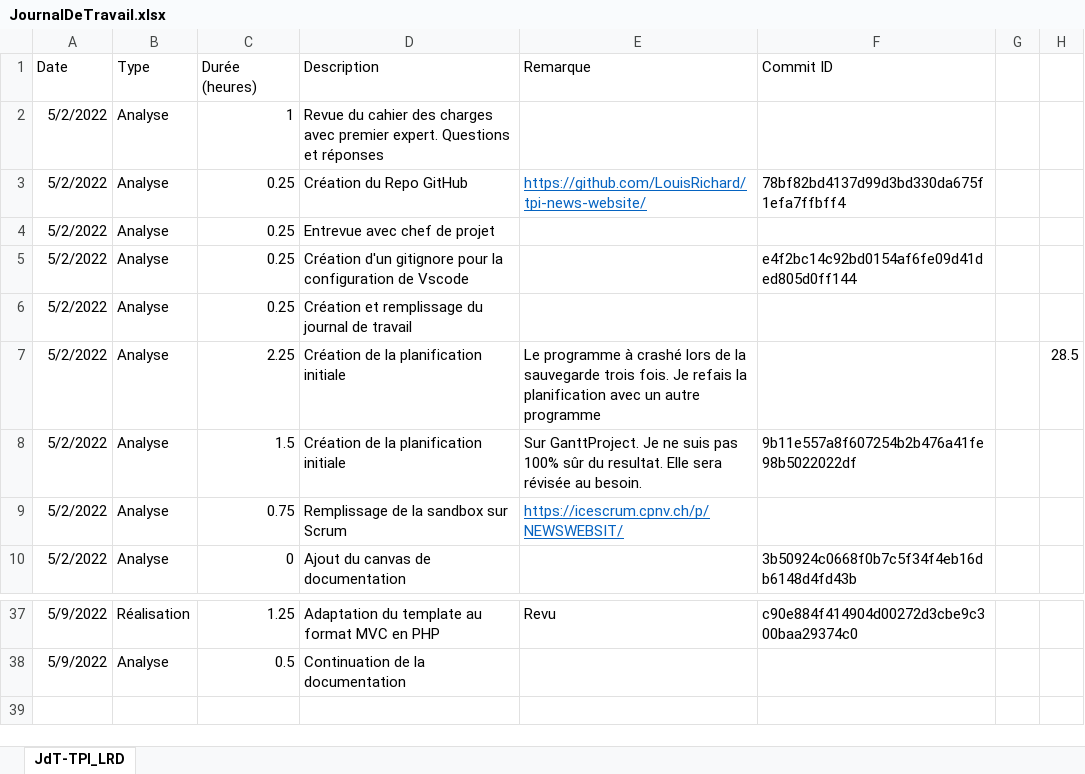
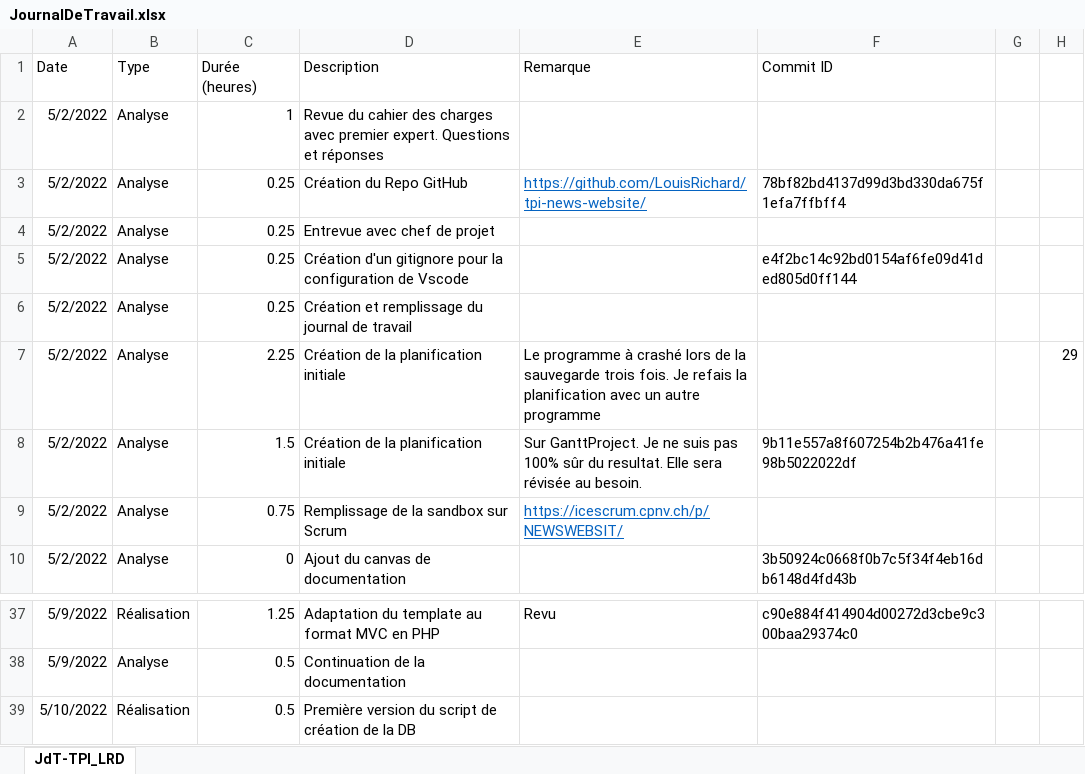
Before and after one commit to LouisRichard/tpi-news-website, an Excel workbook: Documentation/JournalDeTravail.xlsx, sheet JdT-TPI_LRD, drawn as a sheet; only a part is shown, gaps mark what is left out; values as stored, in another font and other column widths than the file's, no borders; table styles not drawn; the diff names each change by its address in the sheet, - before the commit and + after, or states it on an @@ line.

Commit message:
Work diary

```diff
--- a/Documentation/JournalDeTravail.xlsx (sheet JdT-TPI_LRD)
+++ b/Documentation/JournalDeTravail.xlsx (sheet JdT-TPI_LRD)
-H7: 28.5
+H7: 29
+row 39: 5/10/2022 | Réalisation | 0.5 | Première version du script de création de la DB
```
